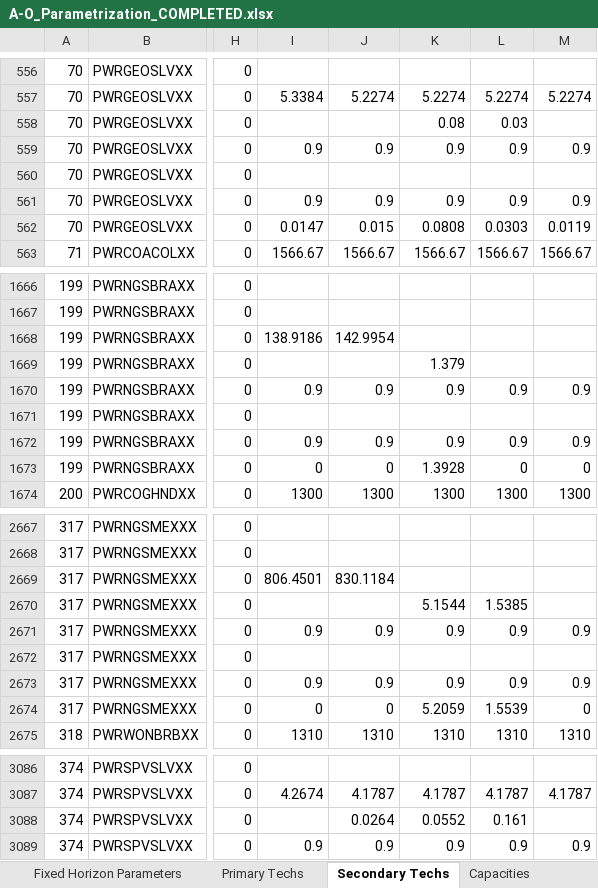
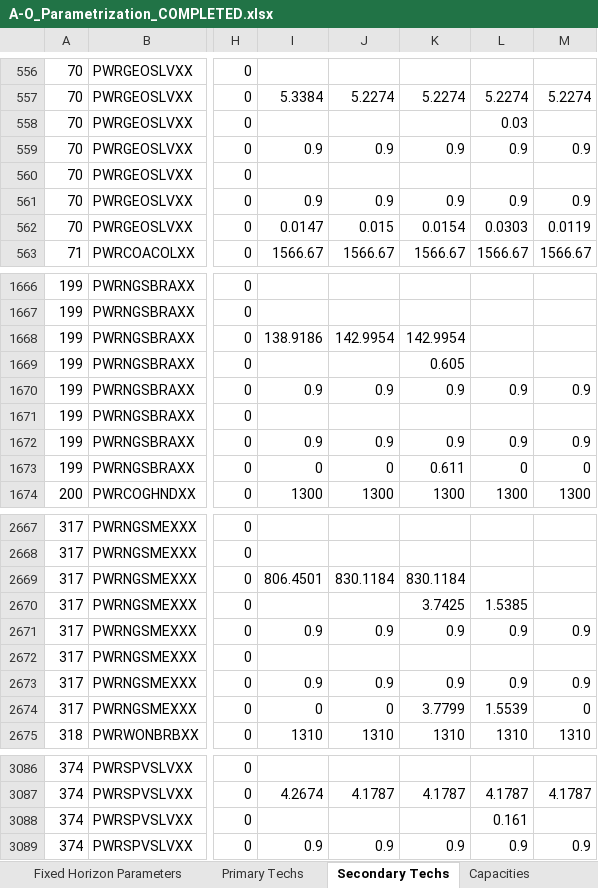
Before and after one commit to Climate-Lead-Group/relac_tx, an Excel workbook: t1_confection/A1_Outputs/A1_Outputs_OPT/A-O_Parametrization_COMPLETED.xlsx, sheet Secondary Techs, drawn as a sheet; only a part is shown, gaps mark what is left out; values as stored, in another font and other column widths than the file's, no borders; the diff covers the shown part only; the diff names each change by its address in the sheet, - before the commit and + after, or states it on an @@ line.

```diff
--- a/t1_confection/A1_Outputs/A1_Outputs_OPT/A-O_Parametrization_COMPLETED.xlsx (sheet Secondary Techs)
+++ b/t1_confection/A1_Outputs/A1_Outputs_OPT/A-O_Parametrization_COMPLETED.xlsx (sheet Secondary Techs)
-K558: 0.08
+K558: (empty)
-K562: 0.0808
+K562: 0.0154
-K1668: (empty)
+K1668: 142.9954
-K1669: 1.379
+K1669: 0.605
-K1673: 1.3928
+K1673: 0.611
-K2669: (empty)
+K2669: 830.1184
-K2670: 5.1544
+K2670: 3.7425
-K2674: 5.2059
+K2674: 3.7799
-J3088: 0.0264
+J3088: (empty)
-K3088: 0.0552
+K3088: (empty)
```
Also changed, not shown: 73 edited cells elsewhere in this sheet, sheet Demand Techs, t1_confection/A1_Outputs/A1_Outputs_INV/A-O_Parametrization_COMPLETED.xlsx, t1_confection/A1_Outputs/A1_Outputs_INV/A-O_Parametrization_Natural_COMPLETED.xlsx, 9 other files.
